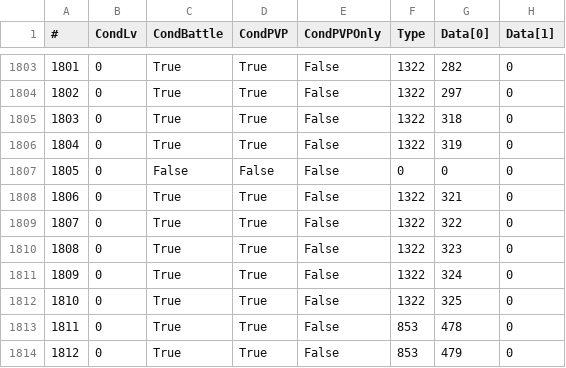
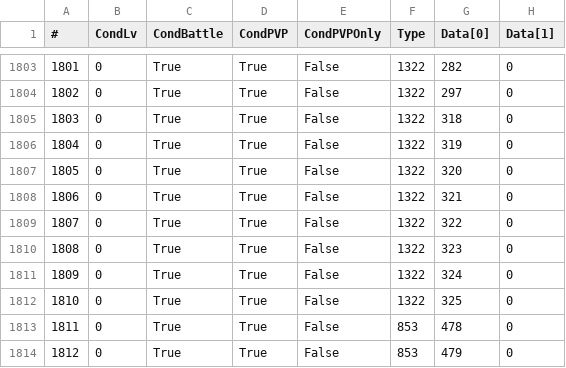
Before and after one commit to alostsock/craftingway_data, a CSV file: data/ItemAction.csv, drawn as a sheet; only a part is shown, gaps mark what is left out; the diff names each change by its address in the sheet, - before the commit and + after, or states it on an @@ line.

```diff
--- a/data/ItemAction.csv
+++ b/data/ItemAction.csv
-C1807 (CondBattle): False
+C1807 (CondBattle): True
-D1807 (CondPVP): False
+D1807 (CondPVP): True
-F1807 (Type): 0
+F1807 (Type): 1322
-G1807 (Data[0]): 0
+G1807 (Data[0]): 320
```
Also changed, not shown: data/Status.csv, 12 other files.
